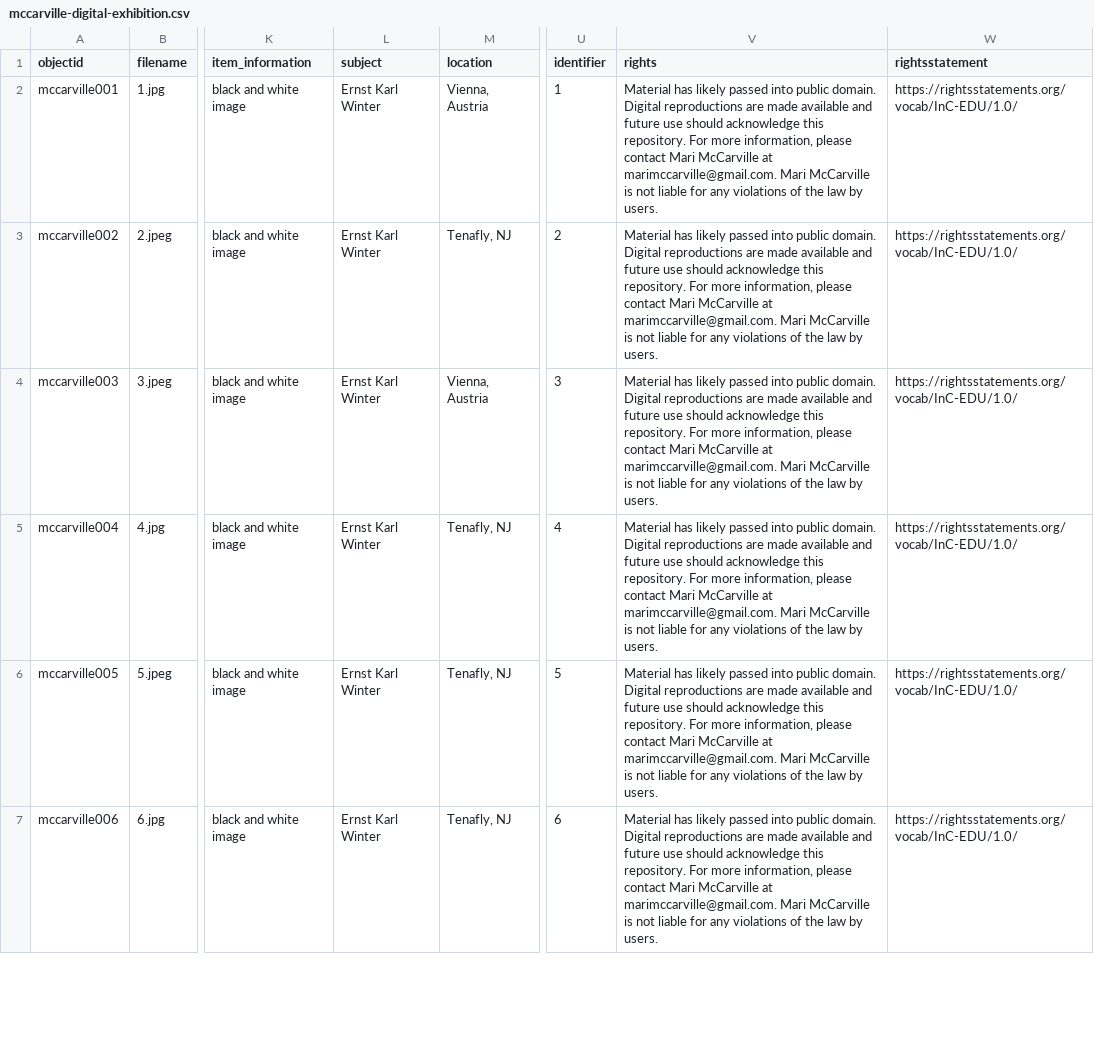
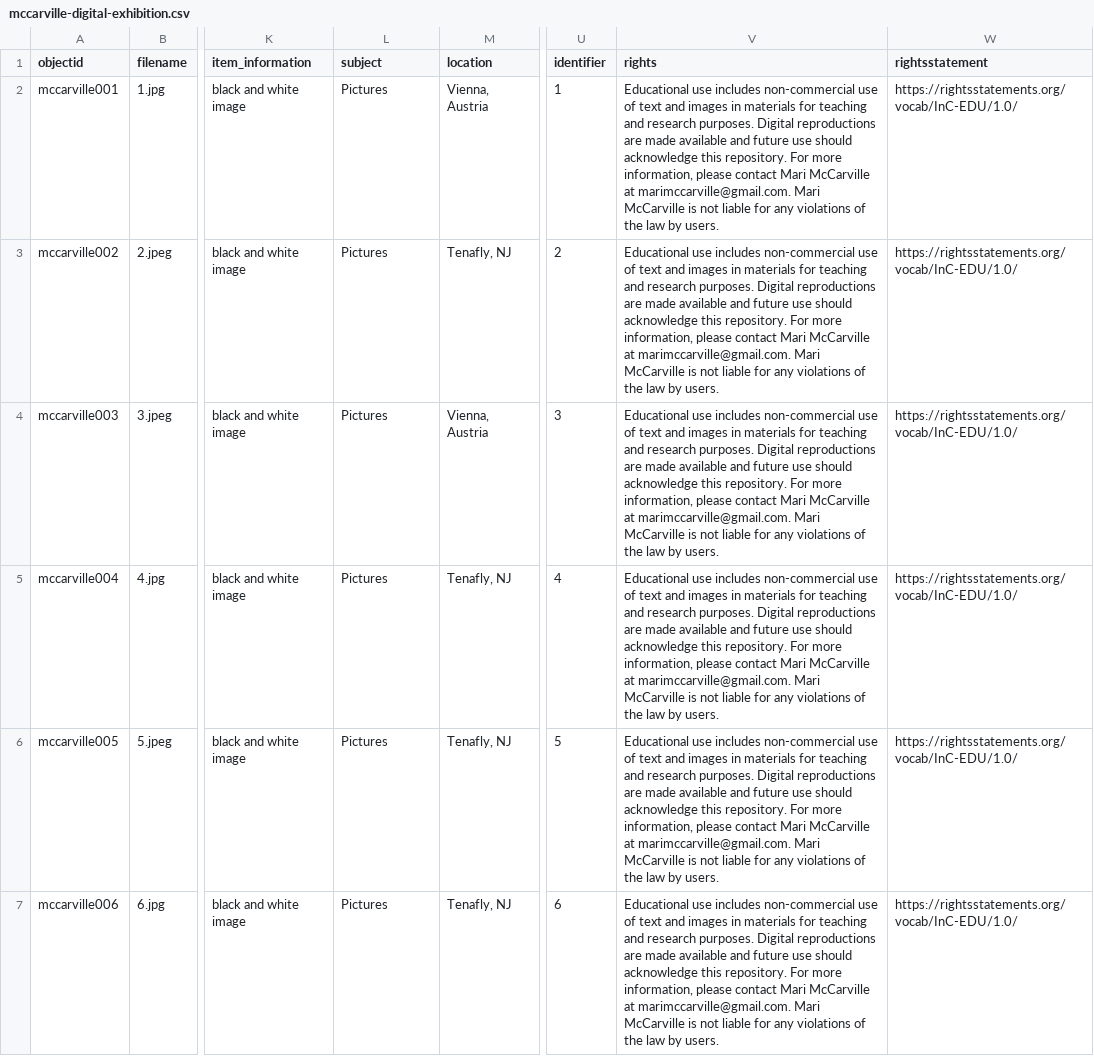
Before and after one commit to marimccarville/digital_exhibition, a CSV file: _data/mccarville-digital-exhibition.csv, drawn as a sheet; only a part is shown, gaps mark what is left out; the diff covers the shown part only; the diff names each change by its address in the sheet, - before the commit and + after, or states it on an @@ line.

Commit message:
Add files via upload

```diff
--- a/_data/mccarville-digital-exhibition.csv
+++ b/_data/mccarville-digital-exhibition.csv
-L2:L7 (subject): Ernst Karl Winter
+L2:L7 (subject): Pictures
-V2:V7 (rights): Material has likely passed into public domain. Digital reproductions…
+V2:V7 (rights): Educational use includes non-commercial use of text and images in materials for teaching and research purposes. Digital reproductions…
```
Also changed, not shown: 6 added rows and 20 edited cells elsewhere in this file.
